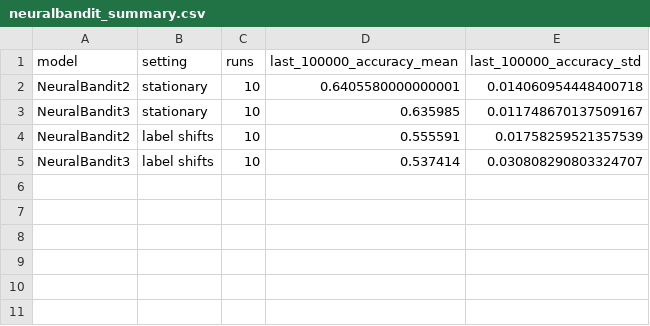
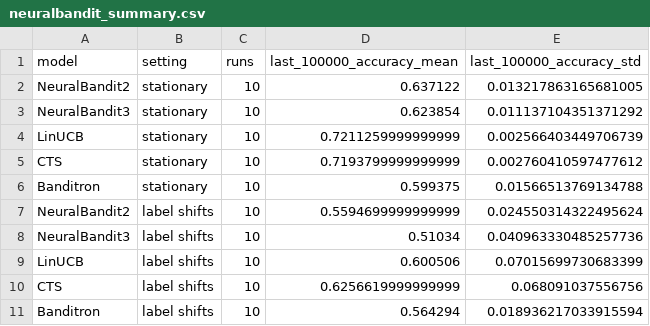
Before and after one commit to christinal-iu/Seasonal-Recall-Memory-Augmented-NeuralBandit-for-Recurring-Reward-Shifts, a CSV file: neuralbandit_summary.csv, drawn as a sheet.

```diff
--- a/neuralbandit_summary.csv
+++ b/neuralbandit_summary.csv
@@ -1,5 +1,11 @@
 model,setting,runs,last_100000_accuracy_mean,last_100000_accuracy_std
-NeuralBandit2,stationary,10,0.6405580000000001,0.014060954448400718
-NeuralBandit3,stationary,10,0.635985,0.011748670137509167
-NeuralBandit2,label shifts,10,0.555591,0.01758259521357539
-NeuralBandit3,label shifts,10,0.537414,0.030808290803324707
+NeuralBandit2,stationary,10,0.637122,0.013217863165681005
+NeuralBandit3,stationary,10,0.623854,0.011137104351371292
+LinUCB,stationary,10,0.7211259999999999,0.002566403449706739
+CTS,stationary,10,0.7193799999999999,0.002760410597477612
+Banditron,stationary,10,0.599375,0.01566513769134788
+NeuralBandit2,label shifts,10,0.5594699999999999,0.024550314322495624
+NeuralBandit3,label shifts,10,0.51034,0.040963330485257736
+LinUCB,label shifts,10,0.600506,0.07015699730683399
+CTS,label shifts,10,0.6256619999999999,0.068091037556756
+Banditron,label shifts,10,0.564294,0.018936217033915594
```
Also changed, not shown: reference_regret_summary.csv, 7 other files.
